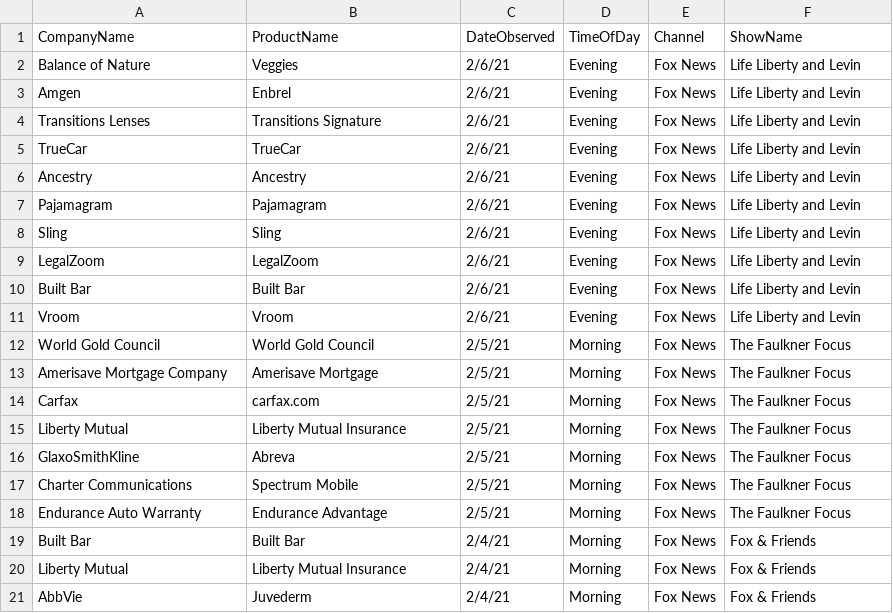
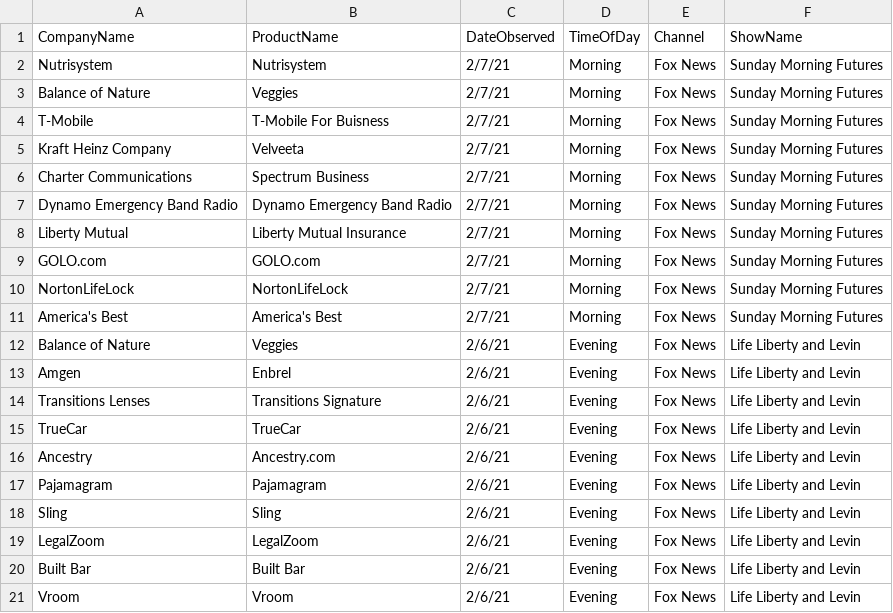
Before and after one commit to whoadvertiseson/whoadvertiseson, a CSV file: FoxNewsChannel_ObservedAdvertisements.csv, drawn as a sheet; only a part is shown; the shorter side is filled out with more unchanged rows.

```diff
--- a/FoxNewsChannel_ObservedAdvertisements.csv
+++ b/FoxNewsChannel_ObservedAdvertisements.csv
@@ -1,2 +1,12 @@
 CompanyName,ProductName,DateObserved,TimeOfDay,Channel,ShowName
+Nutrisystem,Nutrisystem,2/7/21,Morning,Fox News,Sunday Morning Futures
+Balance of Nature,Veggies,2/7/21,Morning,Fox News,Sunday Morning Futures
+T-Mobile,T-Mobile For Buisness,2/7/21,Morning,Fox News,Sunday Morning Futures
+Kraft Heinz Company,Velveeta,2/7/21,Morning,Fox News,Sunday Morning Futures
+Charter Communications,Spectrum Business,2/7/21,Morning,Fox News,Sunday Morning Futures
+Dynamo Emergency Band Radio,Dynamo Emergency Band Radio,2/7/21,Morning,Fox News,Sunday Morning Futures
+Liberty Mutual,Liberty Mutual Insurance,2/7/21,Morning,Fox News,Sunday Morning Futures
+GOLO.com,GOLO.com,2/7/21,Morning,Fox News,Sunday Morning Futures
+NortonLifeLock,NortonLifeLock,2/7/21,Morning,Fox News,Sunday Morning Futures
+America's Best,America's Best,2/7/21,Morning,Fox News,Sunday Morning Futures
 Balance of Nature,Veggies,2/6/21,Evening,Fox News,Life Liberty and Levin
@@ -5,3 +15,3 @@ Transitions Lenses,Transitions Signature,2/6/21,Evening,Fox News,Life Liberty an
 TrueCar,TrueCar,2/6/21,Evening,Fox News,Life Liberty and Levin
-Ancestry,Ancestry,2/6/21,Evening,Fox News,Life Liberty and Levin
+Ancestry,Ancestry.com,2/6/21,Evening,Fox News,Life Liberty and Levin
 Pajamagram,Pajamagram,2/6/21,Evening,Fox News,Life Liberty and Levin
```
Also changed, not shown: FoxNewsChannel_RecentTopAdvertisers.csv.
